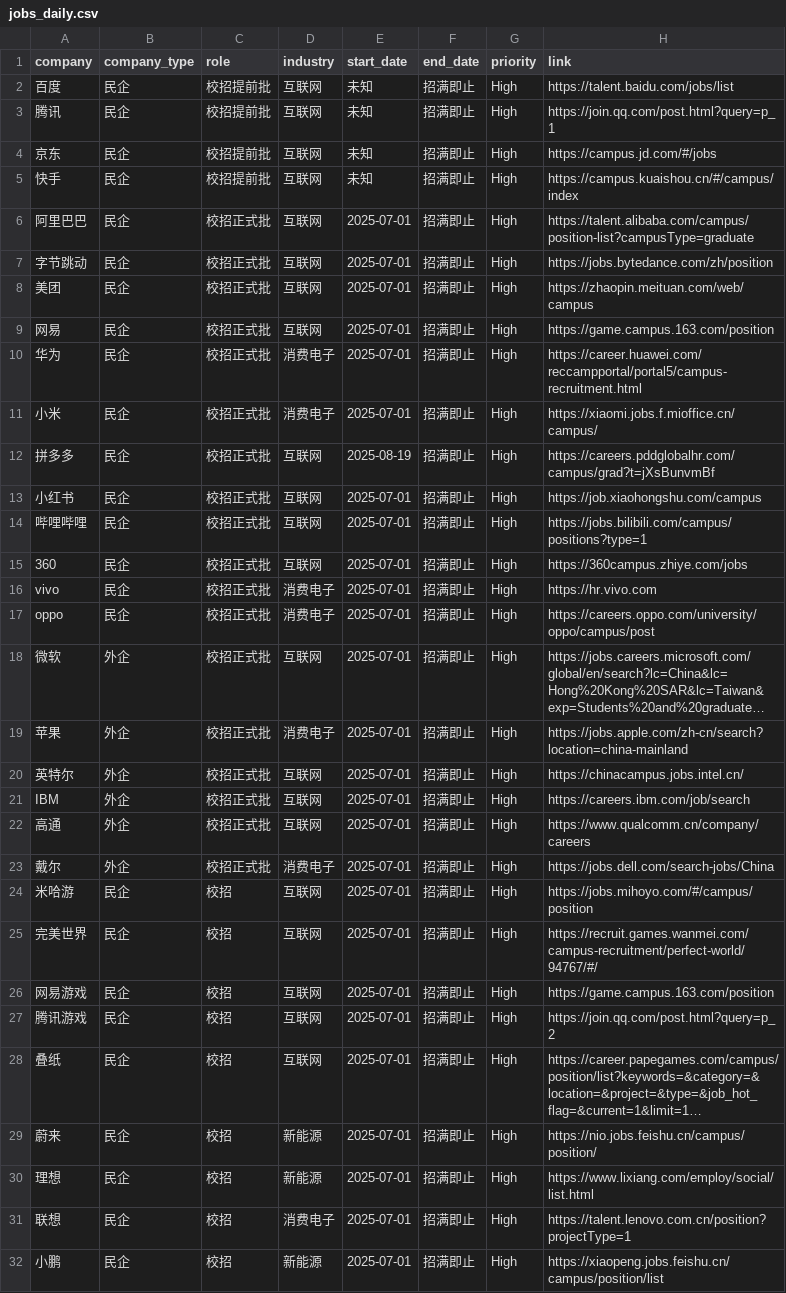
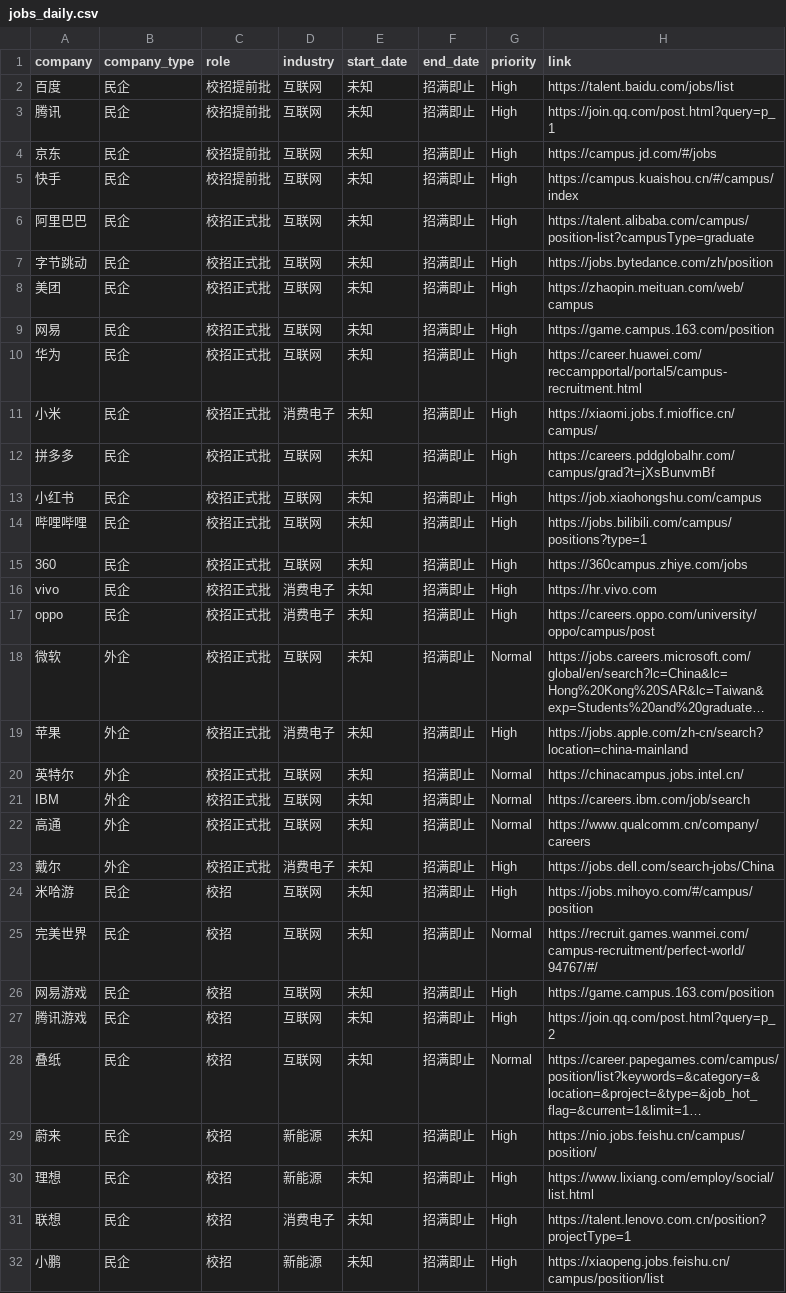
Before and after one commit to renlin414/job-scraper-dashboard, a CSV file: jobs_daily.csv, drawn as a sheet; only a part is shown; long unchanged cells end in …; the diff covers the shown part only; the diff names each change by its address in the sheet, - before the commit and + after, or states it on an @@ line.

```diff
--- a/jobs_daily.csv
+++ b/jobs_daily.csv
-E6:E11 (start_date): 2025-07-01
+E6:E11 (start_date): 未知
-D10 (industry): 消费电子
+D10 (industry): 互联网
-E12 (start_date): 2025-08-19
+E12 (start_date): 未知
-E13:E32 (start_date): 2025-07-01
+E13:E32 (start_date): 未知
-G18 (priority): High
+G18 (priority): Normal
-G20:G22 (priority): High
+G20:G22 (priority): Normal
-G25 (priority): High
+G25 (priority): Normal
-G28 (priority): High
+G28 (priority): Normal
```
Also changed, not shown: 29 edited cells elsewhere in this file.
